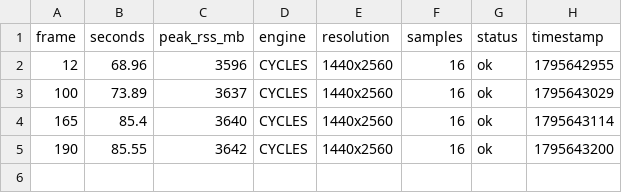
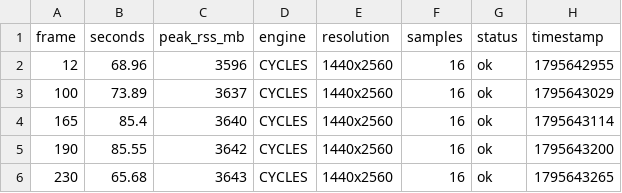
Before and after one commit to thecreatoredler-cloud/Animation-test, a CSV file: cinematic-blender-shorts/benchmarks/render_tests/s01_padlock_v2/cycles_final_s16/render_log.csv, drawn as a sheet.

```diff
--- a/cinematic-blender-shorts/benchmarks/render_tests/s01_padlock_v2/cycles_final_s16/render_log.csv
+++ b/cinematic-blender-shorts/benchmarks/render_tests/s01_padlock_v2/cycles_final_s16/render_log.csv
@@ -5 +5,2 @@ frame,seconds,peak_rss_mb,engine,resolution,samples,status,timestamp
 190,85.55,3642,CYCLES,1440x2560,16,ok,1795643200
+230,65.68,3643,CYCLES,1440x2560,16,ok,1795643265
```
Also changed, not shown: cinematic-blender-shorts/benchmarks/performance_logs/benchmarks.csv, 2 other files.
